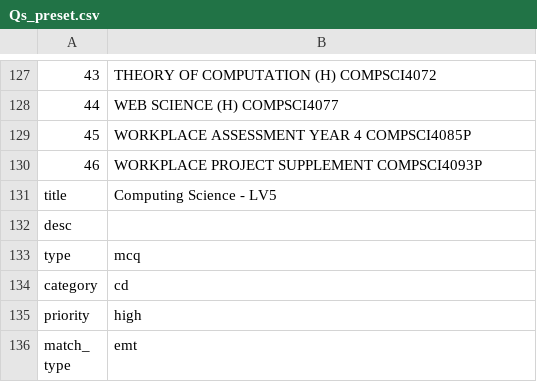
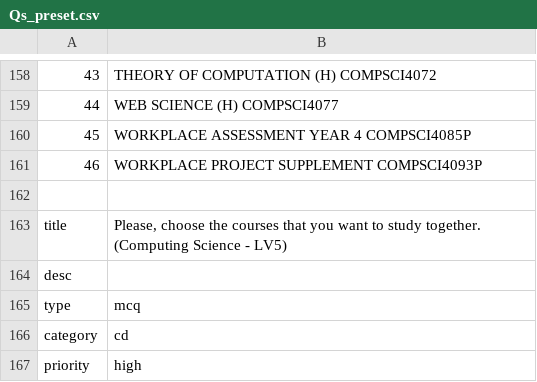
Before and after one commit to 2572258P/smf, a CSV file: smf/Qs_preset.csv, drawn as a sheet; only a part is shown, gaps mark what is left out; the shorter side is filled out with more unchanged rows; addresses are those after the commit; the diff covers the shown part only; the diff names each change by its address in the sheet, - before the commit and + after, or states it on an @@ line.

```diff
--- a/smf/Qs_preset.csv
+++ b/smf/Qs_preset.csv
+row 162: (empty)
-B163: Computing Science - LV5
+B163: Please, choose the courses that you want to study together. (Computing Science - LV5)
```
Also changed, not shown: 31 added rows, 1 moved row and 7 edited cells elsewhere in this file, 35 other files.
